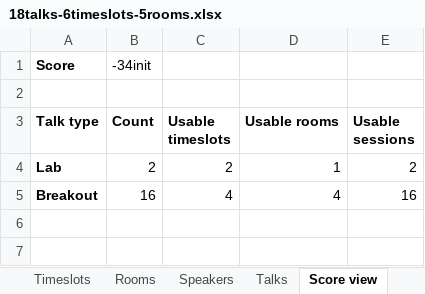
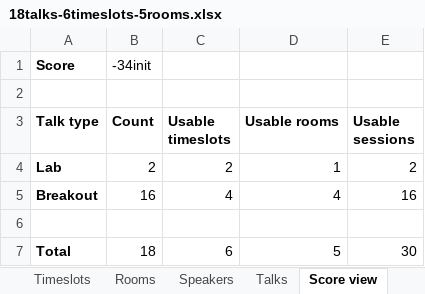
Before and after one commit to kbowers-ibm/drools, an Excel workbook: optaplanner-examples/data/conferencescheduling/unsolved/18talks-6timeslots-5rooms.xlsx, sheet Score view, drawn as a sheet; values as stored, in another font and other column widths than the file's, no borders; charts and pictures not drawn; the diff names each change by its address in the sheet, - before the commit and + after, or states it on an @@ line.

```diff
--- a/optaplanner-examples/data/conferencescheduling/unsolved/18talks-6timeslots-5rooms.xlsx (sheet Score view)
+++ b/optaplanner-examples/data/conferencescheduling/unsolved/18talks-6timeslots-5rooms.xlsx (sheet Score view)
+row 6: (empty)
+row 7: Total | 18 | 6 | 5 | 30
```
Also changed, not shown: sheet Talks, optaplanner-examples/data/conferencescheduling/unsolved/108talks-18timeslots-10rooms.xlsx, optaplanner-examples/data/conferencescheduling/unsolved/216talks-18timeslots-20rooms.xlsx, 7 other files.
